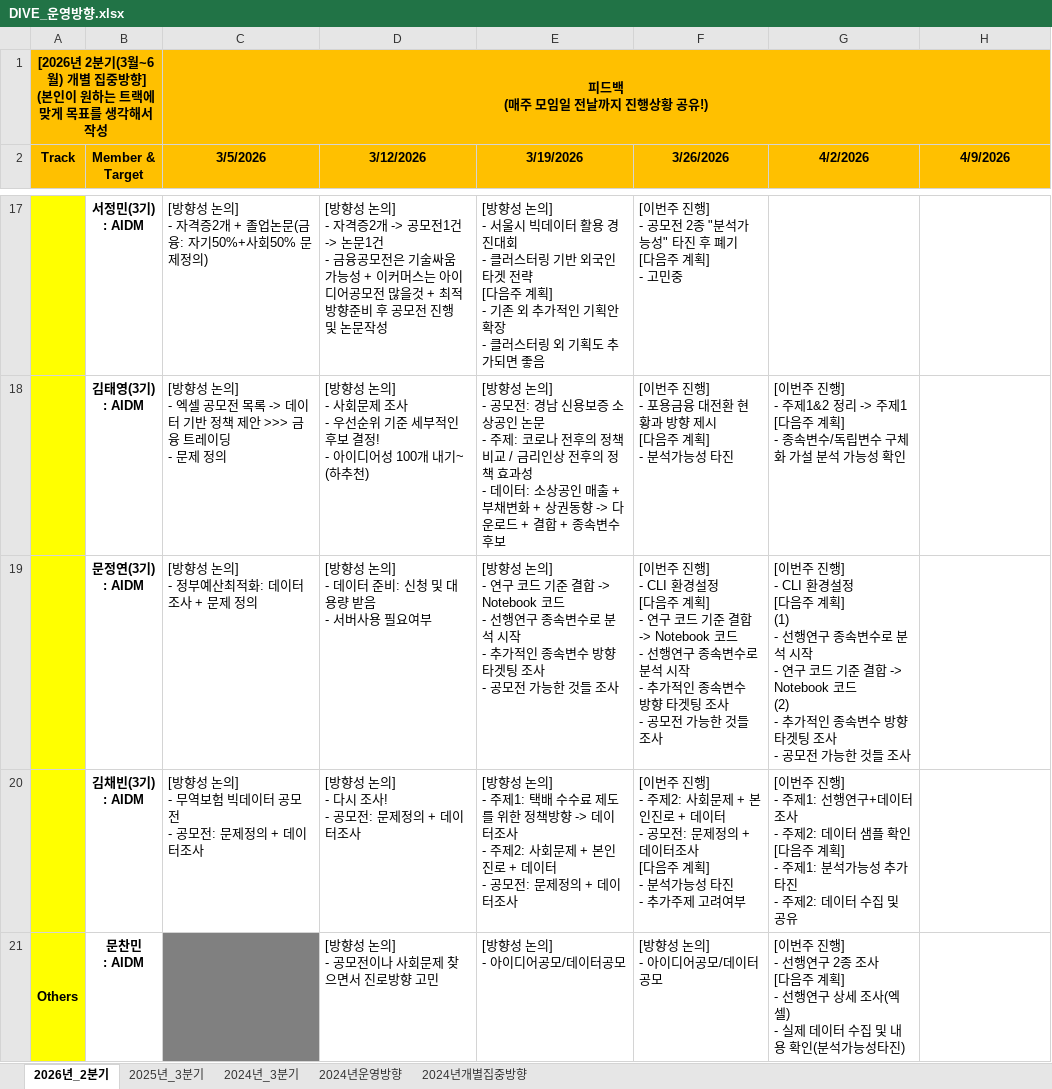
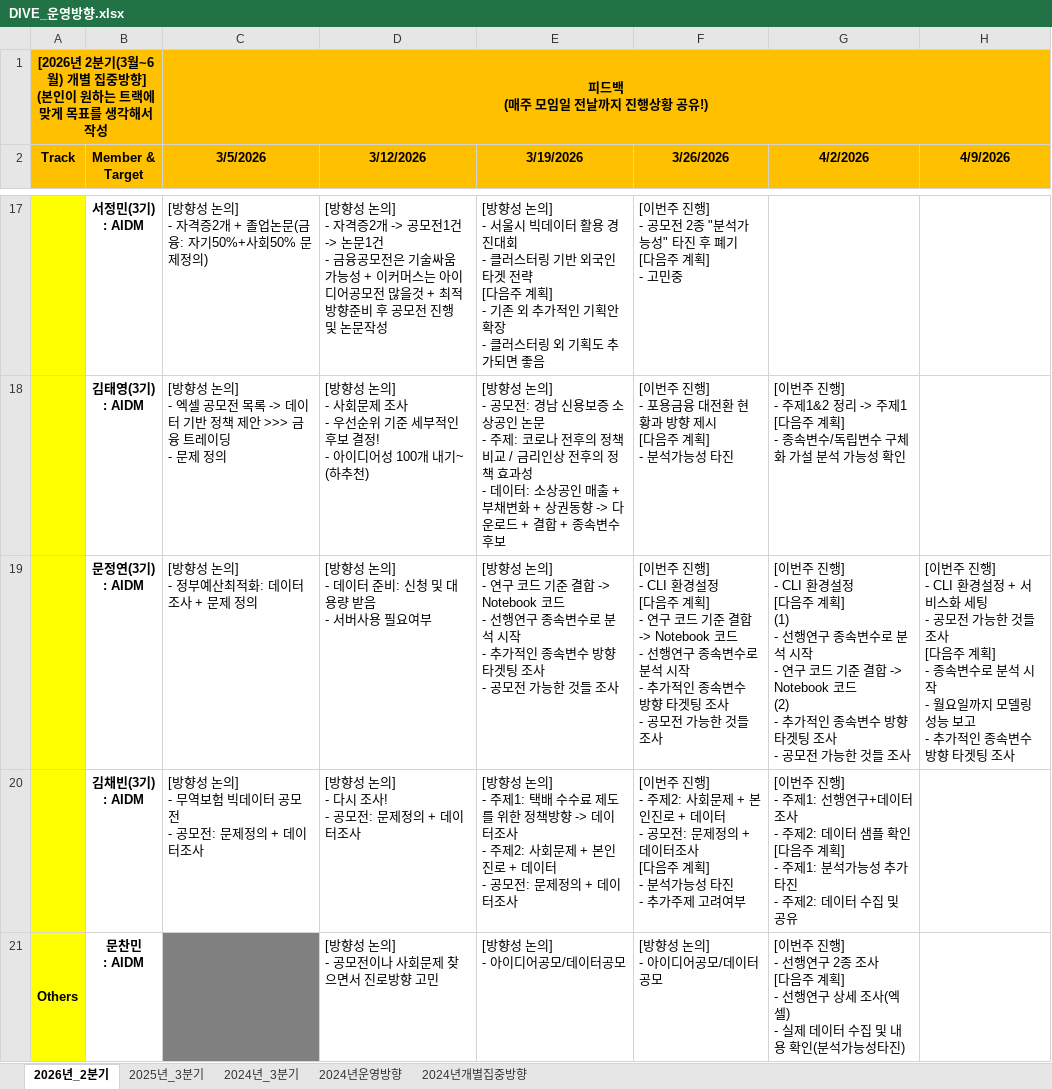
Before and after one commit to nibeahc/DIVE-Research, an Excel workbook: [Document]/소개운영자료/DIVE_운영방향.xlsx, sheet 2026년_2분기, drawn as a sheet; only a part is shown, gaps mark what is left out; values as stored, in another font and other column widths than the file's, no borders; ↵ is a line break in a cell; the diff names each change by its address in the sheet, - before the commit and + after, or states it on an @@ line.

Commit message:
no message

```diff
--- a/[Document]/소개운영자료/DIVE_운영방향.xlsx (sheet 2026년_2분기)
+++ b/[Document]/소개운영자료/DIVE_운영방향.xlsx (sheet 2026년_2분기)
-H19 (4/9/2026): (empty)
+H19 (4/9/2026): [이번주 진행] ↵ - CLI 환경설정 + 서비스화 세팅 ↵ - 공모전 가능한 것들 조사 ↵ [다음주 계획] ↵ - 종속변수로 분석 시작 ↵ - 월요일까지 모델링 성능 보고 ↵ - 추가적인 종속변수 방향 타겟팅 조사
```
